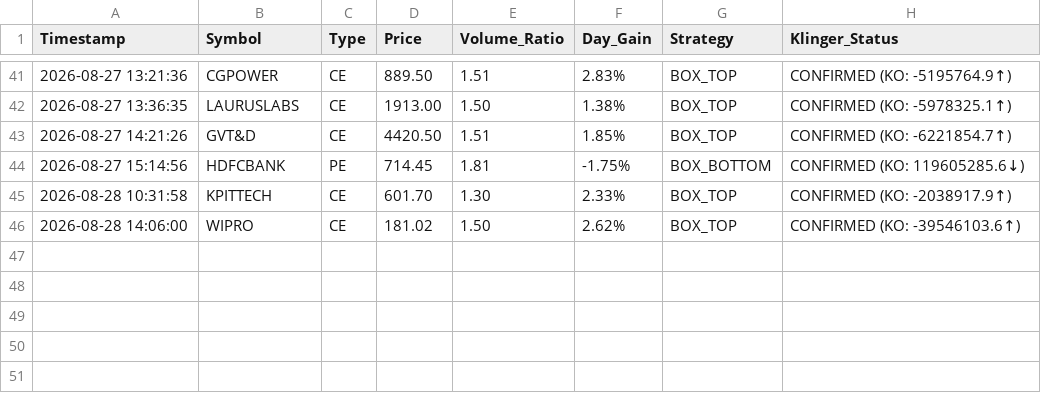
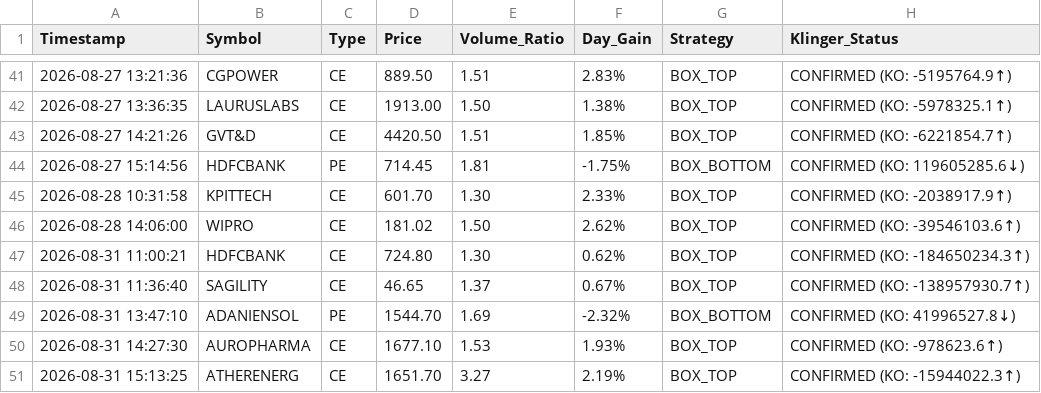
Before and after one commit to frzkhn155-ai/Final, a CSV file: box_trading_alerts.csv, drawn as a sheet; only a part is shown, gaps mark what is left out.

```diff
--- a/box_trading_alerts.csv
+++ b/box_trading_alerts.csv
@@ -46 +46,6 @@ Timestamp,Symbol,Type,Price,Volume_Ratio,Day_Gain,Strategy,Klinger_Status
 2026-08-28 14:06:00,WIPRO,CE,181.02,1.50,2.62%,BOX_TOP,CONFIRMED (KO: -39546103.6↑)
+2026-08-31 11:00:21,HDFCBANK,CE,724.80,1.30,0.62%,BOX_TOP,CONFIRMED (KO: -184650234.3↑)
+2026-08-31 11:36:40,SAGILITY,CE,46.65,1.37,0.67%,BOX_TOP,CONFIRMED (KO: -138957930.7↑)
+2026-08-31 13:47:10,ADANIENSOL,PE,1544.70,1.69,-2.32%,BOX_BOTTOM,CONFIRMED (KO: 41996527.8↓)
+2026-08-31 14:27:30,AUROPHARMA,CE,1677.10,1.53,1.93%,BOX_TOP,CONFIRMED (KO: -978623.6↑)
+2026-08-31 15:13:25,ATHERENERG,CE,1651.70,3.27,2.19%,BOX_TOP,CONFIRMED (KO: -15944022.3↑)
```
Also changed, not shown: fii_bb_continuation_alerts.csv, orb_15_signals.csv, 16 other files.
